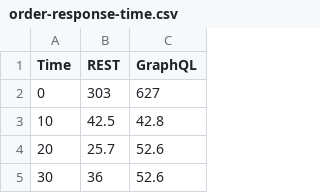
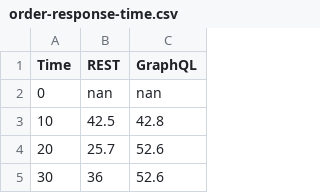
Before and after one commit to florian-beetz/master-thesis, a CSV file: data/order-response-time.csv, drawn as a sheet; only a part is shown.

```diff
--- a/data/order-response-time.csv
+++ b/data/order-response-time.csv
@@ -1,3 +1,3 @@
 Time,REST,GraphQL
-0,303,627
+0,nan,nan
 10,42.5,42.8
```
Also changed, not shown: data/experienced-response-time.csv, 2 other files.
